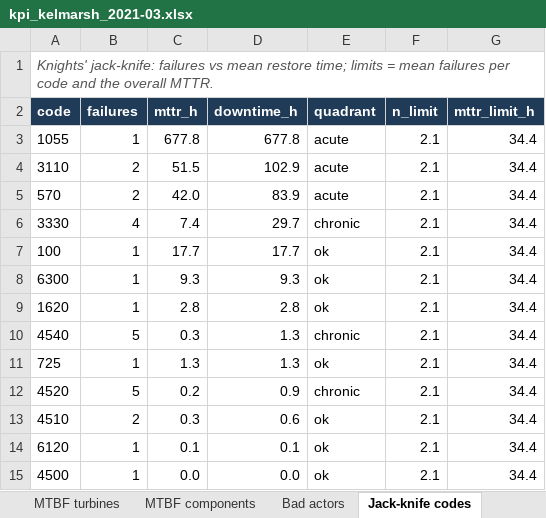
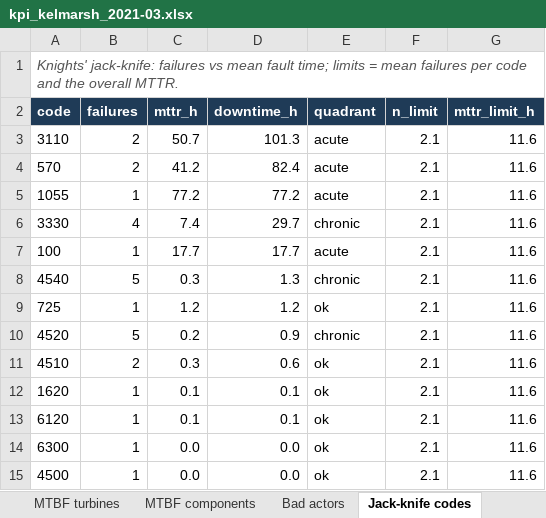
Before and after one commit to kwwaleszczynski-del/wind-om-reliability, an Excel workbook: docs/examples/kpi_kelmarsh_2021-03.xlsx, sheet Jack-knife codes, drawn as a sheet; values as stored, in another font and other column widths than the file's, no borders; conditional formats not drawn; removed rows and columns are numbered as before the commit, all else as after; the diff names each change by its address in the sheet, - before the commit and + after, or states it on an @@ line.

Commit message:
Review fixes: trend on repeat chains with turbine bootstrap, counting-rule sensitivity, fault-time MTTR
- Crow-AMSAA verdict from the first failure of each repeat chain and a 90 % interval that resamples
  whole turbines; every-episode fit kept for comparison. Kelmarsh improving (0.81, 0.76-0.91);
  Penmanshiel no clear trend (0.95, 0.89-1.01; the every-episode 1.12 is T08/T11/T12 repeats).
- Hill of Towie: unclassified active alarm hours per year (0.2 % in 2021, 17-32 % in 2022-2025);
  the trend is not assessed while the code dictionary does not cover every year.
- Sensitivity table per farm (merge gap 1 h / 24 h, coincident failures, repeat chains, operator
  and tower-oscillation stops); coincident failures flagged; reports say forced-outage stop episodes.
- MTTR is the fault time of the forced-outage stops; episode duration reported next to it.
- Bad actors tested on repeat chains (Penmanshiel T02, Hill of Towie T06); MTBF and Weibull
  intervals from a turbine bootstrap; response time states its number of failures.
- Tests: clustered failures, repeat-made bad actors, sensitivity, dictionary coverage.

```diff
--- a/docs/examples/kpi_kelmarsh_2021-03.xlsx (sheet Jack-knife codes)
+++ b/docs/examples/kpi_kelmarsh_2021-03.xlsx (sheet Jack-knife codes)
-A1 (code): …vs mean restore time; limits…
+A1 (code): …vs mean fault time; limits…
-row 3: 1055 | 1 | 677.8 | 677.8 | acute | 2.1 | 34.4
-C3 (mttr_h): 51.5
+C3 (mttr_h): 50.7
-D3 (downtime_h): 102.9
+D3 (downtime_h): 101.3
-G3:G4 (mttr_limit_h): 34.4
+G3:G4 (mttr_limit_h): 11.6
-C4 (mttr_h): 42.0
+C4 (mttr_h): 41.2
-D4 (downtime_h): 83.9
+D4 (downtime_h): 82.4
+row 5: 1055 | 1 | 77.2 | 77.2 | acute | 2.1 | 11.6
-G6:G7 (mttr_limit_h): 34.4
+G6:G7 (mttr_limit_h): 11.6
-E7 (quadrant): ok
+E7 (quadrant): acute
-row 8: 6300 | 1 | 9.3 | 9.3 | ok | 2.1 | 34.4
-row 9: 1620 | 1 | 2.8 | 2.8 | ok | 2.1 | 34.4
-G8:G11 (mttr_limit_h): 34.4
+G8:G11 (mttr_limit_h): 11.6
-C9 (mttr_h): 1.3
+C9 (mttr_h): 1.2
-D9 (downtime_h): 1.3
+D9 (downtime_h): 1.2
+row 12: 1620 | 1 | 0.1 | 0.1 | ok | 2.1 | 11.6
-G13 (mttr_limit_h): 34.4
+G13 (mttr_limit_h): 11.6
+row 14: 6300 | 1 | 0.0 | 0.0 | ok | 2.1 | 11.6
-G15 (mttr_limit_h): 34.4
+G15 (mttr_limit_h): 11.6
```
Also changed, not shown: sheet MTBF components, sheet Bad actors, sheet MTBF turbines, sheet Summary, sheet Failures, sheet Restoration, docs/examples/kpi_hill_of_towie_2021-11.xlsx, docs/examples/kpi_penmanshiel_2020-11.xlsx, 56 other files.
